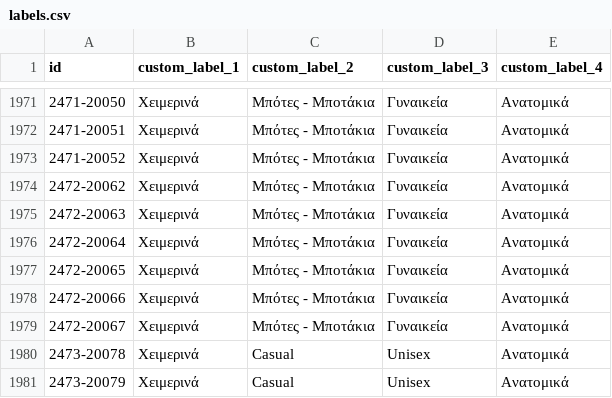
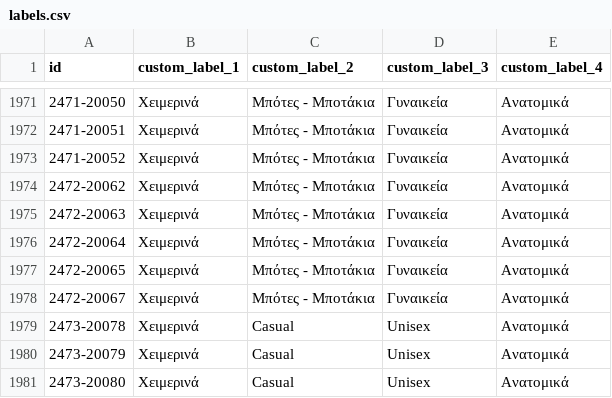
Before and after one commit to ksofronis/somaigia-meta-cards, a CSV file: feed/labels.csv, drawn as a sheet; only a part is shown, gaps mark what is left out; the shorter side is filled out with more unchanged rows; the diff names each change by its address in the sheet, - before the commit and + after, or states it on an @@ line.

```diff
--- a/feed/labels.csv
+++ b/feed/labels.csv
-row 1978: 2472-20066 | Χειμερινά | Μπότες - Μποτάκια | Γυναικεία | Ανατομικά
```
Also changed, not shown: feed/images.csv, 2 other files.
